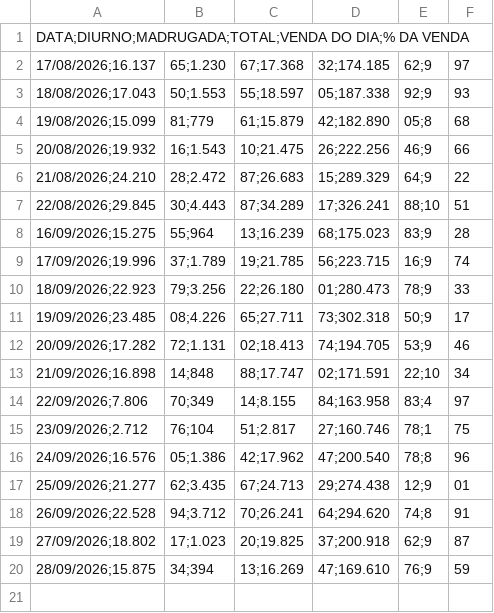
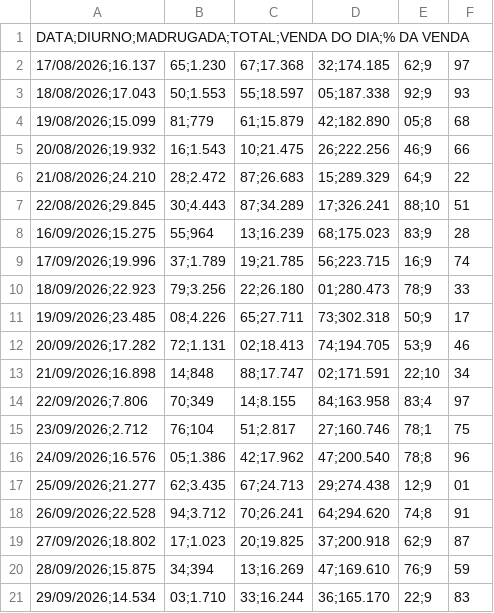
Before and after one commit to hylaryfarias/retiradas-deposito, a CSV file: historico_pix.csv, drawn as a sheet.

```diff
--- a/historico_pix.csv
+++ b/historico_pix.csv
@@ -20 +20,2 @@ DATA;DIURNO;MADRUGADA;TOTAL;VENDA DO DIA;% DA VENDA
 28/09/2026;15.875,34;394,13;16.269,47;169.610,76;9,59
+29/09/2026;14.534,03;1.710,33;16.244,36;165.170,22;9,83
```
Also changed, not shown: pos_meia_noite.csv.
